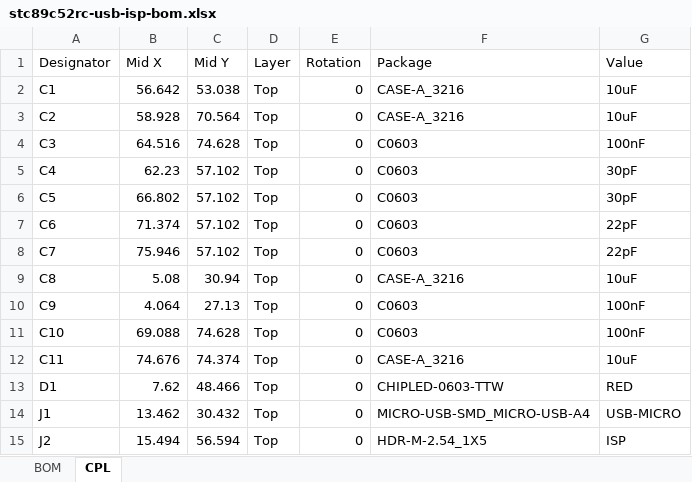
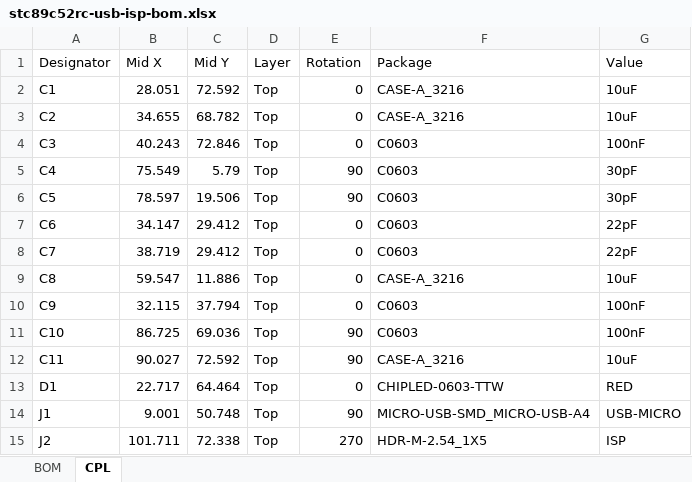
Before and after one commit to Twiyin0/dsh-plugin-lceda-ai, an Excel workbook: examples/stc89c52rc-usb-isp/bom/stc89c52rc-usb-isp-bom.xlsx, sheet CPL, drawn as a sheet; only a part is shown; values as stored, in another font and other column widths than the file's, no borders; the diff covers the shown part only; the diff names each change by its address in the sheet, - before the commit and + after, or states it on an @@ line.

```diff
--- a/examples/stc89c52rc-usb-isp/bom/stc89c52rc-usb-isp-bom.xlsx (sheet CPL)
+++ b/examples/stc89c52rc-usb-isp/bom/stc89c52rc-usb-isp-bom.xlsx (sheet CPL)
-B2 (Mid X): 56.642
+B2 (Mid X): 28.051
-C2 (Mid Y): 53.038
+C2 (Mid Y): 72.592
-B3 (Mid X): 58.928
+B3 (Mid X): 34.655
-C3 (Mid Y): 70.564
+C3 (Mid Y): 68.782
-B4 (Mid X): 64.516
+B4 (Mid X): 40.243
-C4 (Mid Y): 74.628
+C4 (Mid Y): 72.846
-B5 (Mid X): 62.23
+B5 (Mid X): 75.549
-C5 (Mid Y): 57.102
+C5 (Mid Y): 5.79
-E5:E6 (Rotation): 0
+E5:E6 (Rotation): 90
-B6 (Mid X): 66.802
+B6 (Mid X): 78.597
-C6 (Mid Y): 57.102
+C6 (Mid Y): 19.506
-B7 (Mid X): 71.374
+B7 (Mid X): 34.147
-C7:C8 (Mid Y): 57.102
+C7:C8 (Mid Y): 29.412
-B8 (Mid X): 75.946
+B8 (Mid X): 38.719
-B9 (Mid X): 5.08
+B9 (Mid X): 59.547
-C9 (Mid Y): 30.94
+C9 (Mid Y): 11.886
-B10 (Mid X): 4.064
+B10 (Mid X): 32.115
-C10 (Mid Y): 27.13
+C10 (Mid Y): 37.794
-B11 (Mid X): 69.088
+B11 (Mid X): 86.725
-C11 (Mid Y): 74.628
+C11 (Mid Y): 69.036
-E11:E12 (Rotation): 0
+E11:E12 (Rotation): 90
-B12 (Mid X): 74.676
+B12 (Mid X): 90.027
-C12 (Mid Y): 74.374
+C12 (Mid Y): 72.592
-B13 (Mid X): 7.62
+B13 (Mid X): 22.717
-C13 (Mid Y): 48.466
+C13 (Mid Y): 64.464
-B14 (Mid X): 13.462
+B14 (Mid X): 9.001
-C14 (Mid Y): 30.432
+C14 (Mid Y): 50.748
-E14 (Rotation): 0
+E14 (Rotation): 90
-B15 (Mid X): 15.494
+B15 (Mid X): 101.711
-C15 (Mid Y): 56.594
+C15 (Mid Y): 72.338
-E15 (Rotation): 0
+E15 (Rotation): 270
```
Also changed, not shown: 26 edited cells elsewhere in this sheet, sheet BOM, 47 other files.
